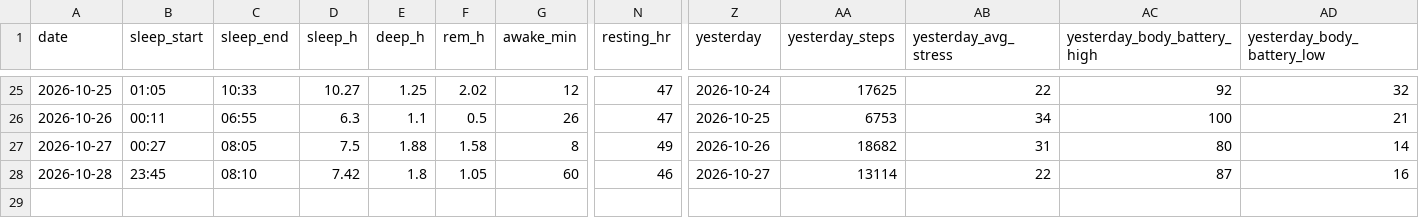
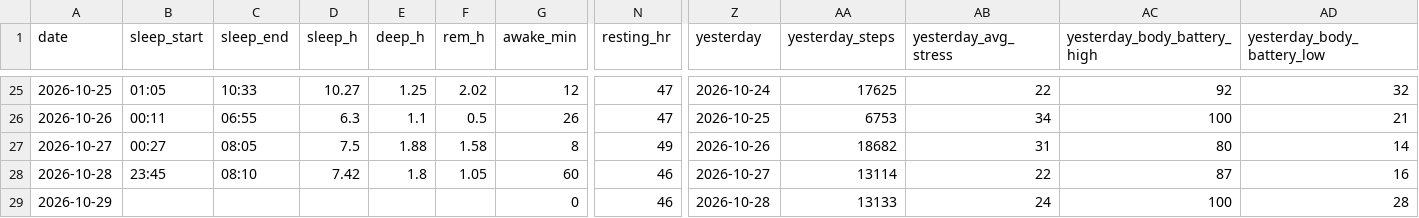
Before and after one commit to oyvindar/garmin-wellness, a CSV file: data/daily.csv, drawn as a sheet; only a part is shown, gaps mark what is left out; rows hold the shown columns only; the diff names each change by its address in the sheet, - before the commit and + after, or states it on an @@ line.

Commit message:
Garmin data 2026-10-29

```diff
--- a/data/daily.csv
+++ b/data/daily.csv
+row 29: 2026-10-29 |  |  |  |  |  | 0 | 46 | 2026-10-28 | 13133 | 24 | 100 | 28
```
Also changed, not shown: 5 other files.
